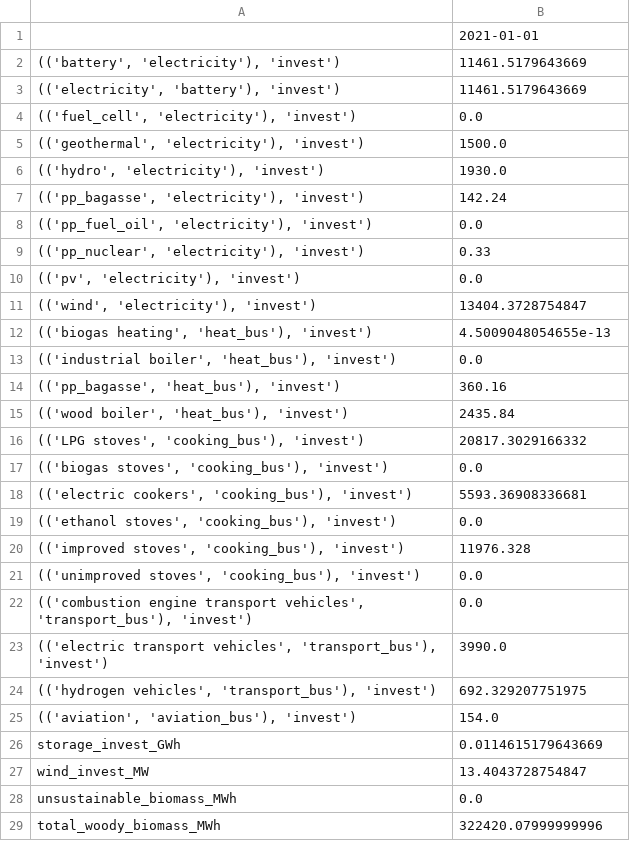
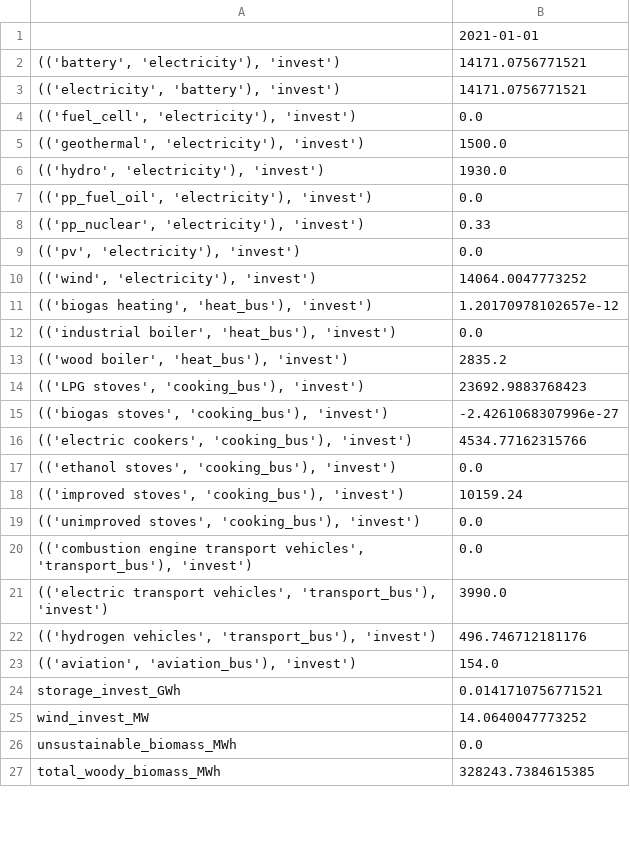
Before and after one commit to rl-institut/Uganda_oemof.solph, a CSV file: scenarios/scalars.csv, drawn as a sheet; only a part is shown; the diff covers the shown part only.

```diff
--- a/scenarios/scalars.csv
+++ b/scenarios/scalars.csv
@@ -1,4 +1,4 @@
 ,2021-01-01
-"(('battery', 'electricity'), 'invest')",11461.5179643669
-"(('electricity', 'battery'), 'invest')",11461.5179643669
+"(('battery', 'electricity'), 'invest')",14171.0756771521
+"(('electricity', 'battery'), 'invest')",14171.0756771521
 "(('fuel_cell', 'electricity'), 'invest')",0.0
@@ -6,3 +6,2 @@
 "(('hydro', 'electricity'), 'invest')",1930.0
-"(('pp_bagasse', 'electricity'), 'invest')",142.24
 "(('pp_fuel_oil', 'electricity'), 'invest')",0.0
@@ -10,12 +9,11 @@
 "(('pv', 'electricity'), 'invest')",0.0
-"(('wind', 'electricity'), 'invest')",13404.3728754847
-"(('biogas heating', 'heat_bus'), 'invest')",4.5009048054655e-13
+"(('wind', 'electricity'), 'invest')",14064.0047773252
+"(('biogas heating', 'heat_bus'), 'invest')",1.20170978102657e-12
 "(('industrial boiler', 'heat_bus'), 'invest')",0.0
-"(('pp_bagasse', 'heat_bus'), 'invest')",360.16
-"(('wood boiler', 'heat_bus'), 'invest')",2435.84
-"(('LPG stoves', 'cooking_bus'), 'invest')",20817.3029166332
-"(('biogas stoves', 'cooking_bus'), 'invest')",0.0
-"(('electric cookers', 'cooking_bus'), 'invest')",5593.36908336681
+"(('wood boiler', 'heat_bus'), 'invest')",2835.2
+"(('LPG stoves', 'cooking_bus'), 'invest')",23692.9883768423
+"(('biogas stoves', 'cooking_bus'), 'invest')",-2.4261068307996e-27
+"(('electric cookers', 'cooking_bus'), 'invest')",4534.77162315766
 "(('ethanol stoves', 'cooking_bus'), 'invest')",0.0
-"(('improved stoves', 'cooking_bus'), 'invest')",11976.328
+"(('improved stoves', 'cooking_bus'), 'invest')",10159.24
 "(('unimproved stoves', 'cooking_bus'), 'invest')",0.0
@@ -23,7 +21,7 @@
 "(('electric transport vehicles', 'transport_bus'), 'invest')",3990.0
-"(('hydrogen vehicles', 'transport_bus'), 'invest')",692.329207751975
+"(('hydrogen vehicles', 'transport_bus'), 'invest')",496.746712181176
 "(('aviation', 'aviation_bus'), 'invest')",154.0
-storage_invest_GWh,0.0114615179643669
-wind_invest_MW,13.4043728754847
+storage_invest_GWh,0.0141710756771521
+wind_invest_MW,14.0640047773252
 unsustainable_biomass_MWh,0.0
-total_woody_biomass_MWh,322420.07999999996
+total_woody_biomass_MWh,328243.7384615385
```
Also changed, not shown: 2 edited cells elsewhere in this file, scenarios/sequences.csv, 2 other files.
